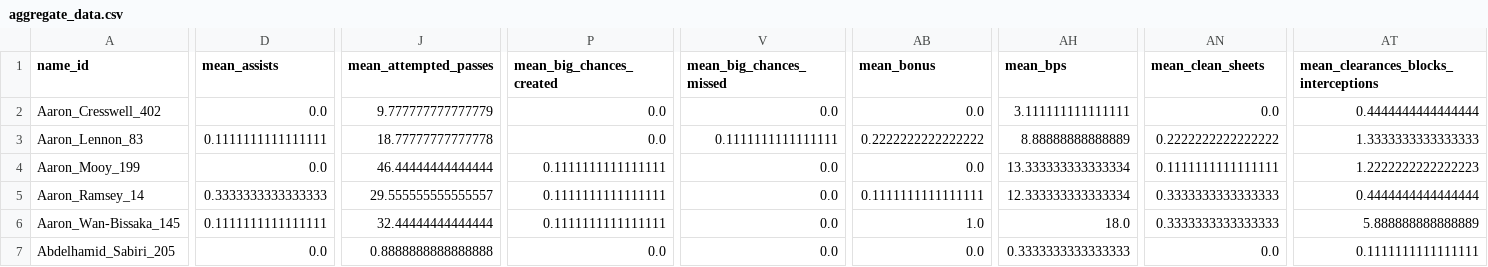
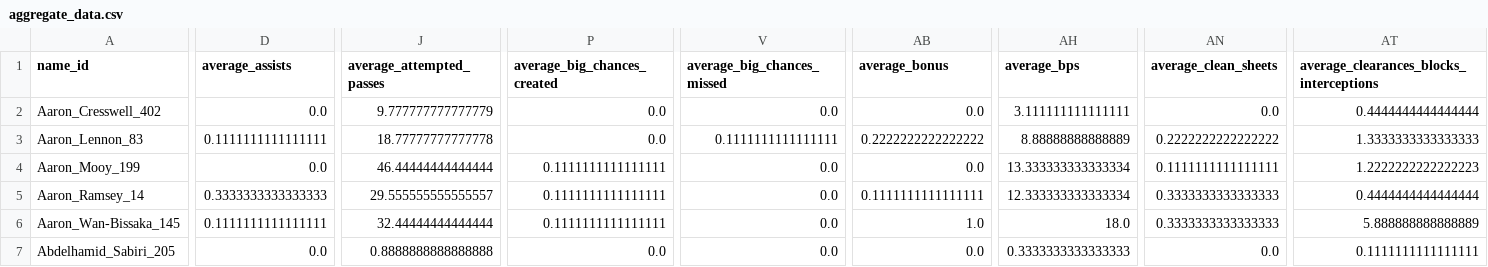
Before and after one commit to antoniaelek/fantasy-premier-league, a CSV file: bokeh/data/aggregate_data.csv, drawn as a sheet; only a part is shown, gaps mark what is left out; the diff covers the shown part only; the diff names each change by its address in the sheet, - before the commit and + after, or states it on an @@ line.

```diff
--- a/bokeh/data/aggregate_data.csv
+++ b/bokeh/data/aggregate_data.csv
-D1: mean_assists
+D1: average_assists
-J1: mean_attempted_passes
+J1: average_attempted_passes
-P1: mean_big_chances_created
+P1: average_big_chances_created
-V1: mean_big_chances_missed
+V1: average_big_chances_missed
-AB1: mean_bonus
+AB1: average_bonus
-AH1: mean_bps
+AH1: average_bps
-AN1: mean_clean_sheets
+AN1: average_clean_sheets
-AT1: mean_clearances_blocks_interceptions
+AT1: average_clearances_blocks_interceptions
```
Also changed, not shown: 41 edited cells elsewhere in this file, bokeh/data/vpc_data.csv, 4 other files.
